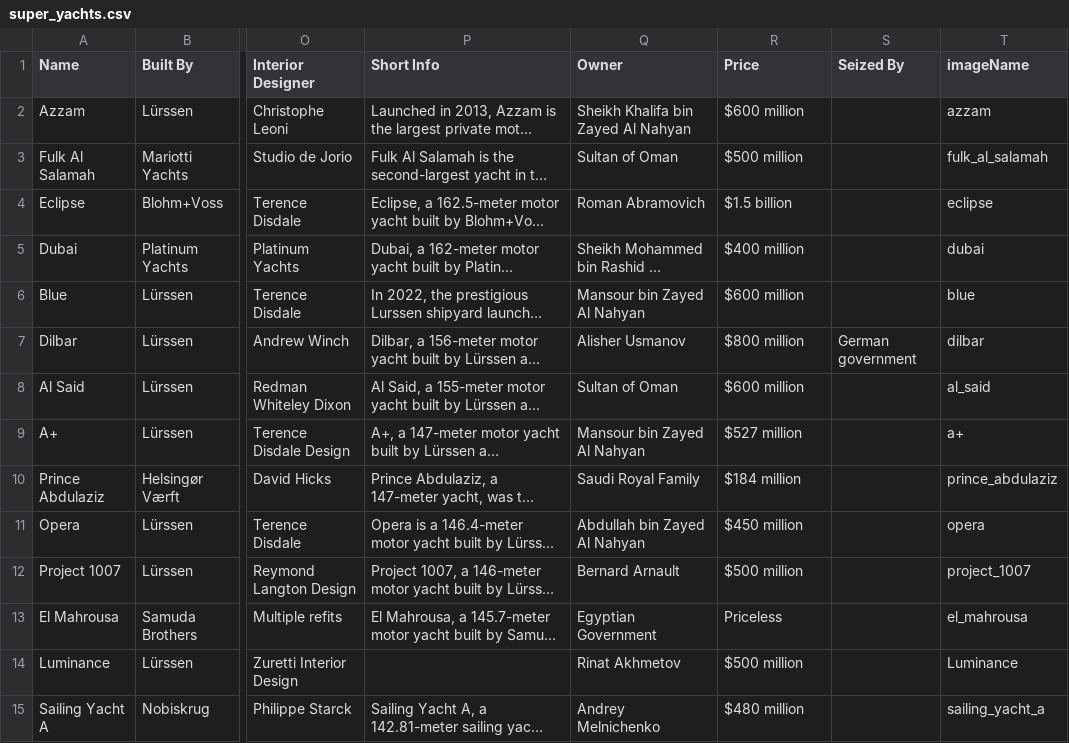
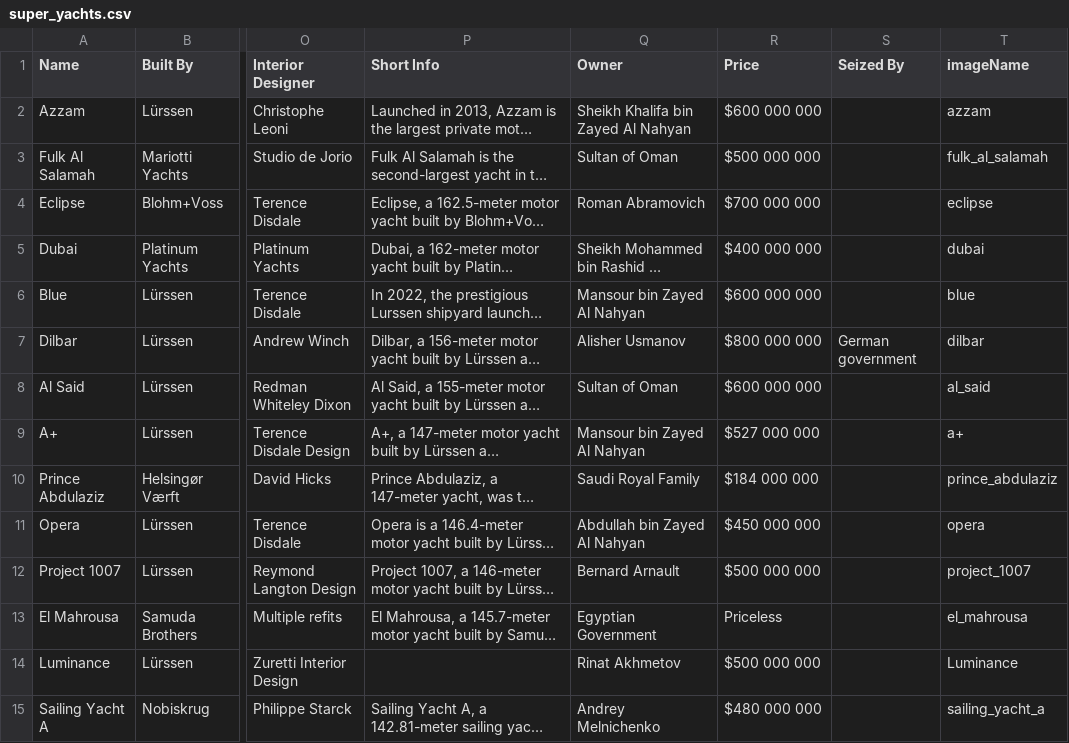
Before and after one commit to SensorEvolve/iYachtNew, a CSV file: src/assets/super_yachts.csv, drawn as a sheet; only a part is shown, gaps mark what is left out; long unchanged cells end in …; the diff covers the shown part only; the diff names each change by its address in the sheet, - before the commit and + after, or states it on an @@ line.

```diff
--- a/src/assets/super_yachts.csv
+++ b/src/assets/super_yachts.csv
-R2 (Price): $600 million
+R2 (Price): $600 000 000
-R3 (Price): $500 million
+R3 (Price): $500 000 000
-R4 (Price): $1.5 billion
+R4 (Price): $700 000 000
-R5 (Price): $400 million
+R5 (Price): $400 000 000
-R6 (Price): $600 million
+R6 (Price): $600 000 000
-R7 (Price): $800 million
+R7 (Price): $800 000 000
-R8 (Price): $600 million
+R8 (Price): $600 000 000
-R9 (Price): $527 million
+R9 (Price): $527 000 000
-R10 (Price): $184 million
+R10 (Price): $184 000 000
-R11 (Price): $450 million
+R11 (Price): $450 000 000
-R12 (Price): $500 million
+R12 (Price): $500 000 000
-R14 (Price): $500 million
+R14 (Price): $500 000 000
-R15 (Price): $480 million
+R15 (Price): $480 000 000
```
Also changed, not shown: 182 edited cells elsewhere in this file, 7 other files.
